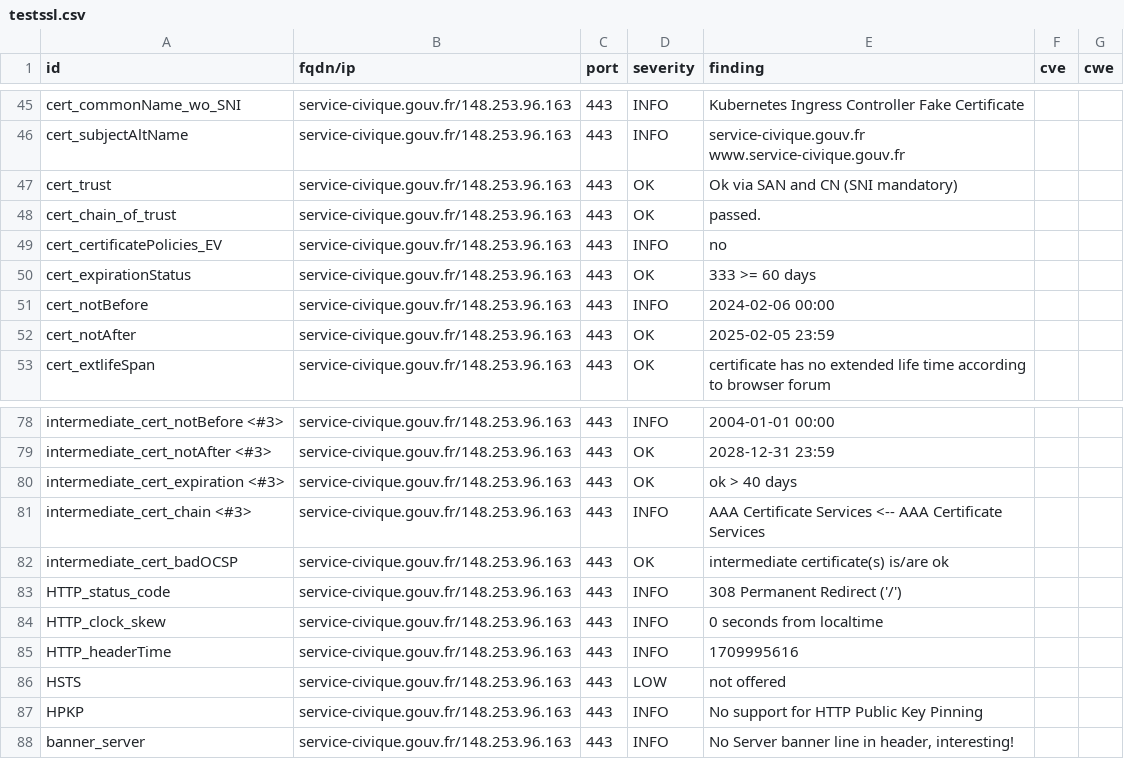
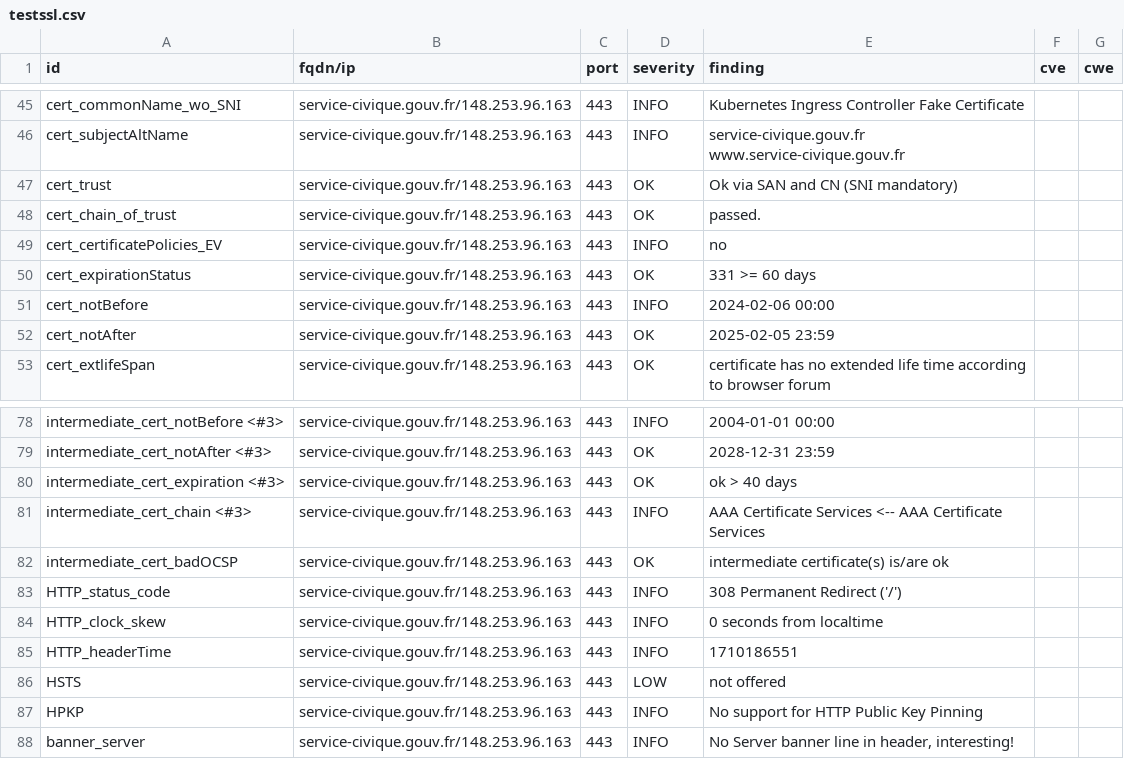
Before and after one commit to GKO-org/dashlordPrd9, a CSV file: results/aHR0cHM6Ly9zZXJ2aWNlLWNpdmlxdWUuZ291di5mcg==/testssl.csv, drawn as a sheet; only a part is shown, gaps mark what is left out.

```diff
--- a/results/aHR0cHM6Ly9zZXJ2aWNlLWNpdmlxdWUuZ291di5mcg==/testssl.csv
+++ b/results/aHR0cHM6Ly9zZXJ2aWNlLWNpdmlxdWUuZ291di5mcg==/testssl.csv
@@ -49,3 +49,3 @@
 "cert_certificatePolicies_EV","service-civique.gouv.fr/148.253.96.163","443","INFO","no","",""
-"cert_expirationStatus","service-civique.gouv.fr/148.253.96.163","443","OK","333 >= 60 days","",""
+"cert_expirationStatus","service-civique.gouv.fr/148.253.96.163","443","OK","331 >= 60 days","",""
 "cert_notBefore","service-civique.gouv.fr/148.253.96.163","443","INFO","2024-02-06 00:00","",""
@@ -84,3 +84,3 @@
 "HTTP_clock_skew","service-civique.gouv.fr/148.253.96.163","443","INFO","0 seconds from localtime","",""
-"HTTP_headerTime","service-civique.gouv.fr/148.253.96.163","443","INFO","1709995616","",""
+"HTTP_headerTime","service-civique.gouv.fr/148.253.96.163","443","INFO","1710186551","",""
 "HSTS","service-civique.gouv.fr/148.253.96.163","443","LOW","not offered","",""
```
Also changed, not shown: 9 other files.
